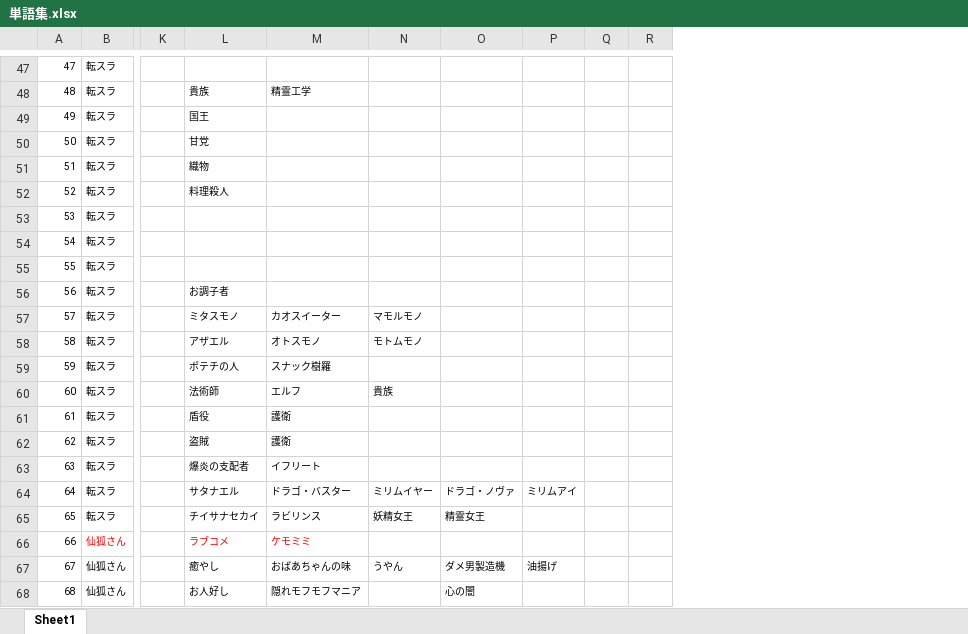
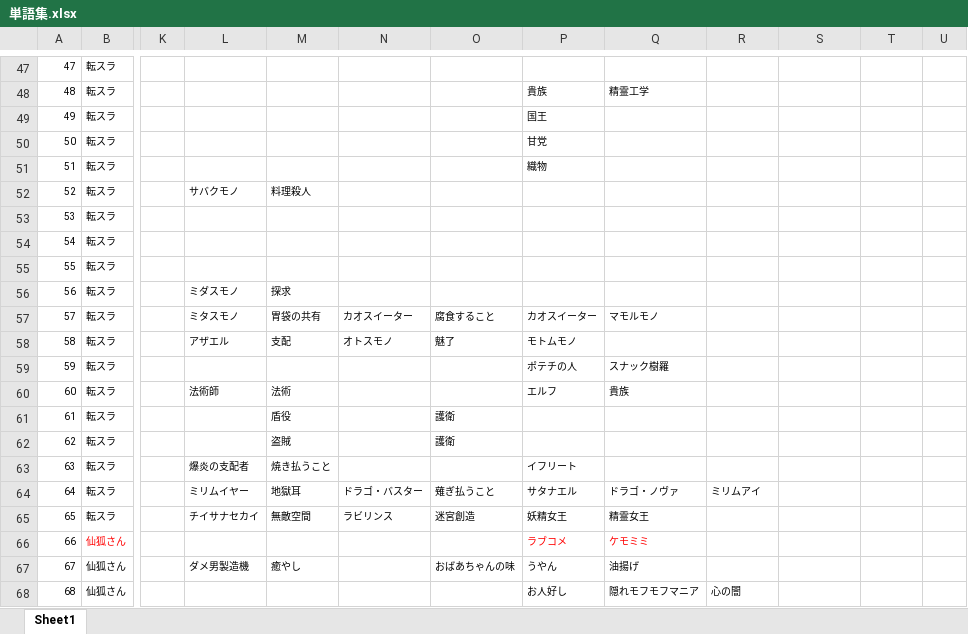
Before and after one commit to ekicyou/emo-gs, an Excel workbook: design/単語集.xlsx, sheet Sheet1, drawn as a sheet; only a part is shown, gaps mark what is left out; values as stored, in another font and other column widths than the file's, no borders; removed rows and columns are numbered as before the commit, all else as after; the diff covers the shown part only; the diff names each change by its address in the sheet, - before the commit and + after, or states it on an @@ line.

```diff
--- a/design/単語集.xlsx (sheet Sheet1)
+++ b/design/単語集.xlsx (sheet Sheet1)
+column L, rows 52-67: サバクモノ |  |  |  | ミダスモノ | ミタスモノ | アザエル |  | 法術師 |  |  | 爆炎の支配者 | ミリムイヤー | チイサナセカイ |  | ダメ男製造機
+column M, rows 52-67: 料理殺人 |  |  |  | 探求 | 胃袋の共有 | 支配 |  | 法術 | 盾役 | 盗賊 | 焼き払うこと | 地獄耳 | 無敵空間 |  | 癒やし
+column N, rows 57-65: カオスイーター | オトスモノ |  |  |  |  |  | ドラゴ・バスター | ラビリンス
+column O, rows 57-67: 腐食すること | 魅了 |  |  | 護衛 | 護衛 |  | 薙ぎ払うこと | 迷宮創造 |  | おばあちゃんの味
-column R, empty
-P52: 料理殺人
+P52: (empty)
-P56: お調子者
+P56: (empty)
-P57: ミタスモノ
+P57: カオスイーター
-Q57: カオスイーター
+Q57: マモルモノ
-R57: マモルモノ
+R57: (empty)
-P58: アザエル
+P58: モトムモノ
-Q58: オトスモノ
+Q58: (empty)
-R58: モトムモノ
+R58: (empty)
-P60: 法術師
+P60: エルフ
-Q60: エルフ
+Q60: 貴族
-R60: 貴族
+R60: (empty)
-P61: 盾役
+P61: (empty)
-Q61:Q62: 護衛
+Q61:Q62: (empty)
-P62: 盗賊
+P62: (empty)
-P63: 爆炎の支配者
+P63: イフリート
-Q63: イフリート
+Q63: (empty)
-Q64: ドラゴ・バスター
+Q64: ドラゴ・ノヴァ
-R64: ミリムイヤー
+R64: ミリムアイ
-S64: ドラゴ・ノヴァ
+S64: (empty)
-T64: ミリムアイ
+T64: (empty)
-P65: チイサナセカイ
+P65: 妖精女王
-Q65: ラビリンス
+Q65: 精霊女王
-R65: 妖精女王
+R65: (empty)
-S65: 精霊女王
+S65: (empty)
-P67: 癒やし
+P67: うやん
-Q67: おばあちゃんの味
+Q67: 油揚げ
-R67: うやん
+R67: (empty)
-S67: ダメ男製造機
+S67: (empty)
-T67: 油揚げ
+T67: (empty)
-R68: (empty)
+R68: 心の闇
-S68: 心の闇
+S68: (empty)
```
Also changed, not shown: 79 edited cells elsewhere in this sheet, 10 other files.
